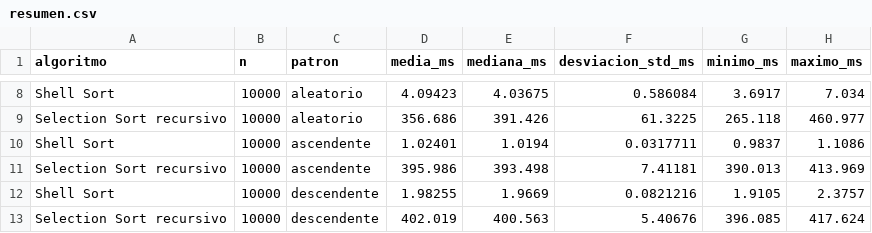
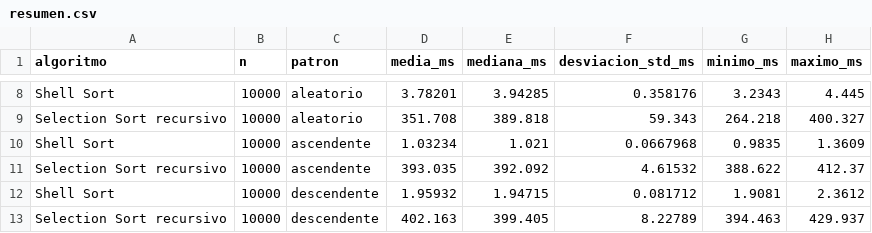
Before and after one commit to rodrigoLLC/comparacion-selection-shell, a CSV file: results/resumen.csv, drawn as a sheet; only a part is shown, gaps mark what is left out; the diff covers the shown part only; the diff names each change by its address in the sheet, - before the commit and + after, or states it on an @@ line.

```diff
--- a/results/resumen.csv
+++ b/results/resumen.csv
-D8 (media_ms): 4.09423
+D8 (media_ms): 3.78201
-E8 (mediana_ms): 4.03675
+E8 (mediana_ms): 3.94285
-F8 (desviacion_std_ms): 0.586084
+F8 (desviacion_std_ms): 0.358176
-G8 (minimo_ms): 3.6917
+G8 (minimo_ms): 3.2343
-H8 (maximo_ms): 7.034
+H8 (maximo_ms): 4.445
-D9 (media_ms): 356.686
+D9 (media_ms): 351.708
-E9 (mediana_ms): 391.426
+E9 (mediana_ms): 389.818
-F9 (desviacion_std_ms): 61.3225
+F9 (desviacion_std_ms): 59.343
-G9 (minimo_ms): 265.118
+G9 (minimo_ms): 264.218
-H9 (maximo_ms): 460.977
+H9 (maximo_ms): 400.327
-D10 (media_ms): 1.02401
+D10 (media_ms): 1.03234
-E10 (mediana_ms): 1.0194
+E10 (mediana_ms): 1.021
-F10 (desviacion_std_ms): 0.0317711
+F10 (desviacion_std_ms): 0.0667968
-G10 (minimo_ms): 0.9837
+G10 (minimo_ms): 0.9835
-H10 (maximo_ms): 1.1086
+H10 (maximo_ms): 1.3609
-D11 (media_ms): 395.986
+D11 (media_ms): 393.035
-E11 (mediana_ms): 393.498
+E11 (mediana_ms): 392.092
-F11 (desviacion_std_ms): 7.41181
+F11 (desviacion_std_ms): 4.61532
-G11 (minimo_ms): 390.013
+G11 (minimo_ms): 388.622
-H11 (maximo_ms): 413.969
+H11 (maximo_ms): 412.37
-D12 (media_ms): 1.98255
+D12 (media_ms): 1.95932
-E12 (mediana_ms): 1.9669
+E12 (mediana_ms): 1.94715
-F12 (desviacion_std_ms): 0.0821216
+F12 (desviacion_std_ms): 0.081712
-G12 (minimo_ms): 1.9105
+G12 (minimo_ms): 1.9081
-H12 (maximo_ms): 2.3757
+H12 (maximo_ms): 2.3612
-D13 (media_ms): 402.019
+D13 (media_ms): 402.163
-E13 (mediana_ms): 400.563
+E13 (mediana_ms): 399.405
-F13 (desviacion_std_ms): 5.40676
+F13 (desviacion_std_ms): 8.22789
-G13 (minimo_ms): 396.085
+G13 (minimo_ms): 394.463
-H13 (maximo_ms): 417.624
+H13 (maximo_ms): 429.937
```
Also changed, not shown: 45 edited cells elsewhere in this file.
